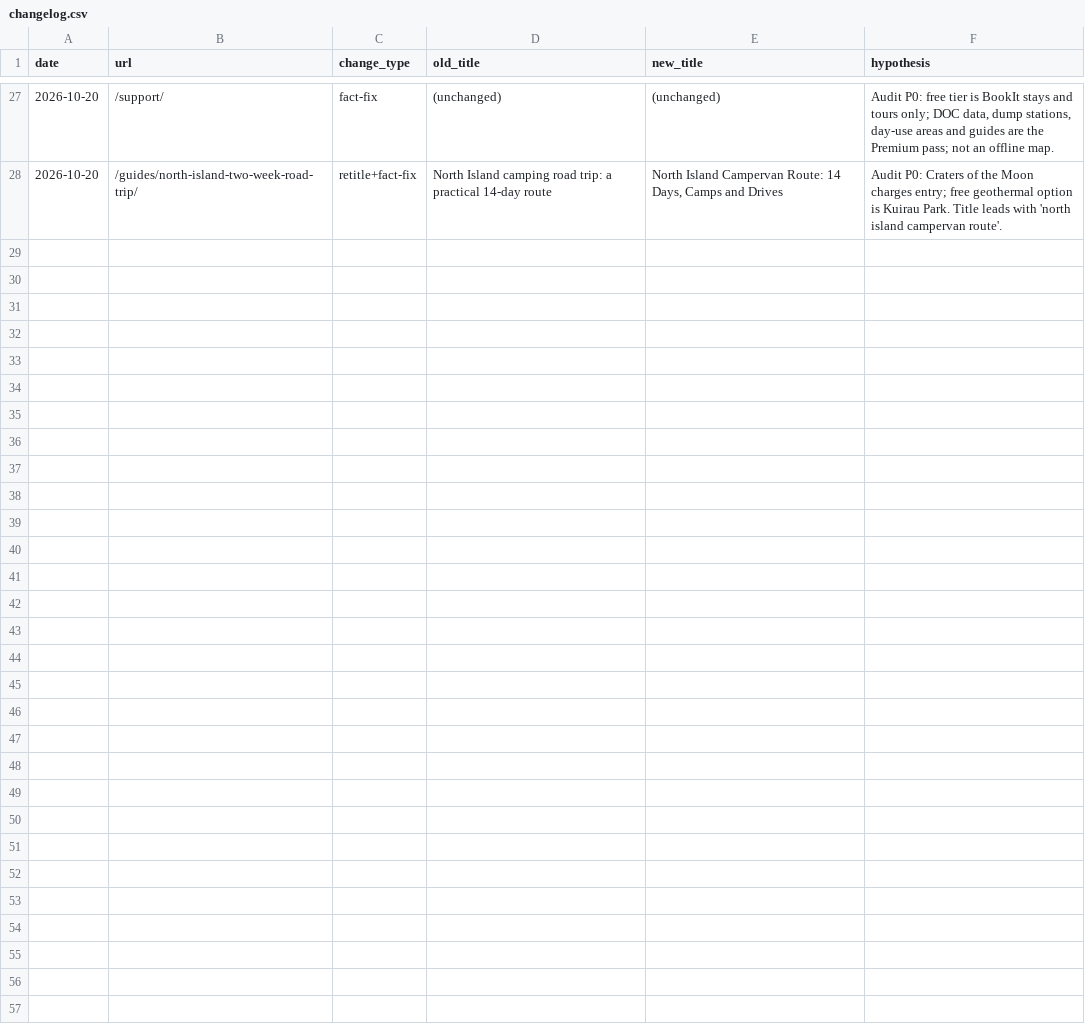
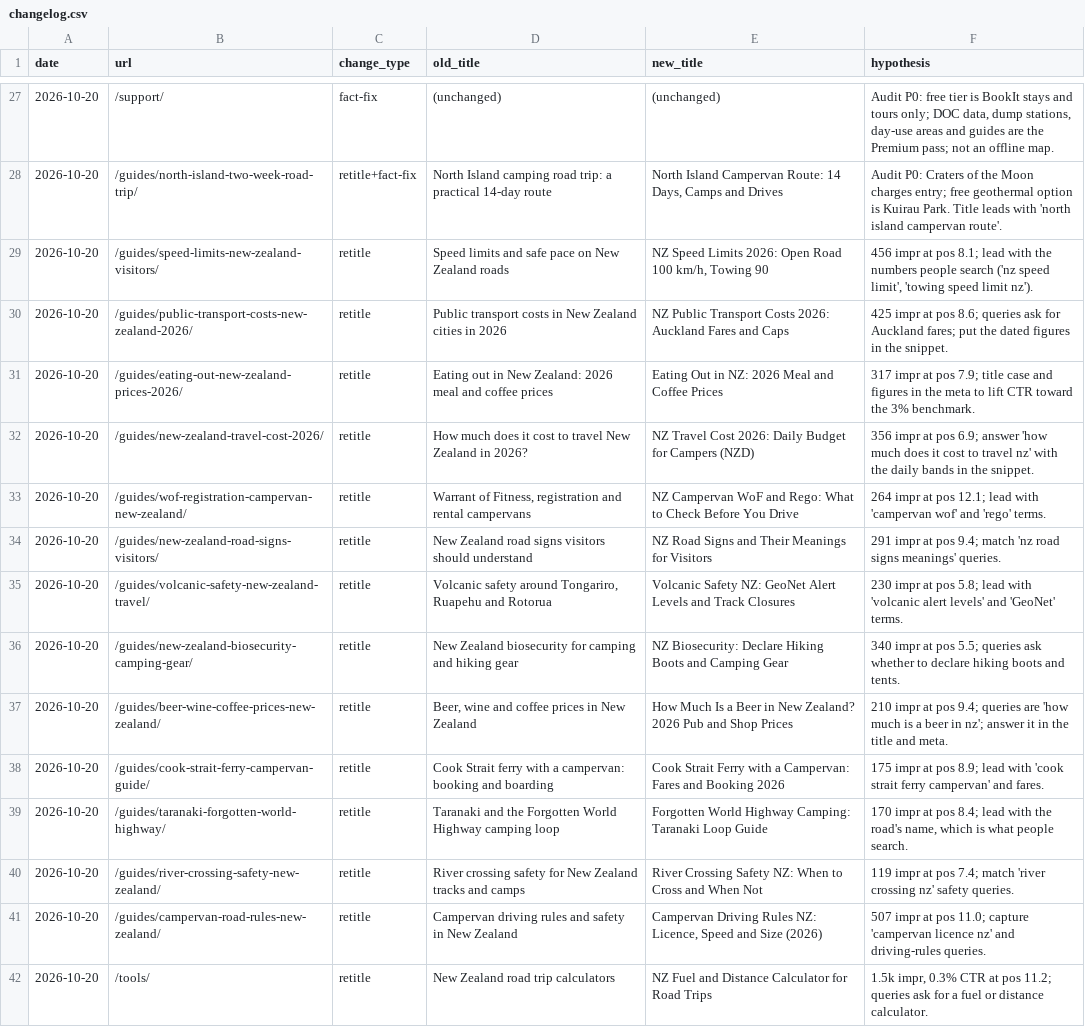
Before and after one commit to CristianRus4/kiwicamping-web, a CSV file: docs/growth/changelog.csv, drawn as a sheet; only a part is shown, gaps mark what is left out.

```diff
--- a/docs/growth/changelog.csv
+++ b/docs/growth/changelog.csv
@@ -28 +28,15 @@ date,url,change_type,old_title,new_title,hypothesis
 2026-10-20,/guides/north-island-two-week-road-trip/,retitle+fact-fix,"North Island camping road trip: a practical 14-day route","North Island Campervan Route: 14 Days, Camps and Drives","Audit P0: Craters of the Moon charges entry; free geothermal option is Kuirau Park. Title leads with 'north island campervan route'."
+2026-10-20,/guides/speed-limits-new-zealand-visitors/,retitle,Speed limits and safe pace on New Zealand roads,"NZ Speed Limits 2026: Open Road 100 km/h, Towing 90","456 impr at pos 8.1; lead with the numbers people search ('nz speed limit', 'towing speed limit nz')."
+2026-10-20,/guides/public-transport-costs-new-zealand-2026/,retitle,Public transport costs in New Zealand cities in 2026,NZ Public Transport Costs 2026: Auckland Fares and Caps,425 impr at pos 8.6; queries ask for Auckland fares; put the dated figures in the snippet.
+2026-10-20,/guides/eating-out-new-zealand-prices-2026/,retitle,Eating out in New Zealand: 2026 meal and coffee prices,Eating Out in NZ: 2026 Meal and Coffee Prices,317 impr at pos 7.9; title case and figures in the meta to lift CTR toward the 3% benchmark.
+2026-10-20,/guides/new-zealand-travel-cost-2026/,retitle,How much does it cost to travel New Zealand in 2026?,NZ Travel Cost 2026: Daily Budget for Campers (NZD),356 impr at pos 6.9; answer 'how much does it cost to travel nz' with the daily bands in the snippet.
+2026-10-20,/guides/wof-registration-campervan-new-zealand/,retitle,"Warrant of Fitness, registration and rental campervans",NZ Campervan WoF and Rego: What to Check Before You Drive,264 impr at pos 12.1; lead with 'campervan wof' and 'rego' terms.
+2026-10-20,/guides/new-zealand-road-signs-visitors/,retitle,New Zealand road signs visitors should understand,NZ Road Signs and Their Meanings for Visitors,291 impr at pos 9.4; match 'nz road signs meanings' queries.
+2026-10-20,/guides/volcanic-safety-new-zealand-travel/,retitle,"Volcanic safety around Tongariro, Ruapehu and Rotorua",Volcanic Safety NZ: GeoNet Alert Levels and Track Closures,230 impr at pos 5.8; lead with 'volcanic alert levels' and 'GeoNet' terms.
+2026-10-20,/guides/new-zealand-biosecurity-camping-gear/,retitle,New Zealand biosecurity for camping and hiking gear,NZ Biosecurity: Declare Hiking Boots and Camping Gear,340 impr at pos 5.5; queries ask whether to declare hiking boots and tents.
+2026-10-20,/guides/beer-wine-coffee-prices-new-zealand/,retitle,"Beer, wine and coffee prices in New Zealand",How Much Is a Beer in New Zealand? 2026 Pub and Shop Prices,210 impr at pos 9.4; queries are 'how much is a beer in nz'; answer it in the title and meta.
+2026-10-20,/guides/cook-strait-ferry-campervan-guide/,retitle,Cook Strait ferry with a campervan: booking and boarding,Cook Strait Ferry with a Campervan: Fares and Booking 2026,175 impr at pos 8.9; lead with 'cook strait ferry campervan' and fares.
+2026-10-20,/guides/taranaki-forgotten-world-highway/,retitle,Taranaki and the Forgotten World Highway camping loop,Forgotten World Highway Camping: Taranaki Loop Guide,"170 impr at pos 8.4; lead with the road's name, which is what people search."
+2026-10-20,/guides/river-crossing-safety-new-zealand/,retitle,River crossing safety for New Zealand tracks and camps,River Crossing Safety NZ: When to Cross and When Not,119 impr at pos 7.4; match 'river crossing nz' safety queries.
+2026-10-20,/guides/campervan-road-rules-new-zealand/,retitle,Campervan driving rules and safety in New Zealand,"Campervan Driving Rules NZ: Licence, Speed and Size (2026)",507 impr at pos 11.0; capture 'campervan licence nz' and driving-rules queries.
+2026-10-20,/tools/,retitle,New Zealand road trip calculators,NZ Fuel and Distance Calculator for Road Trips,"1.5k impr, 0.3% CTR at pos 11.2; queries ask for a fuel or distance calculator."
```
Also changed, not shown: 4 other files.
